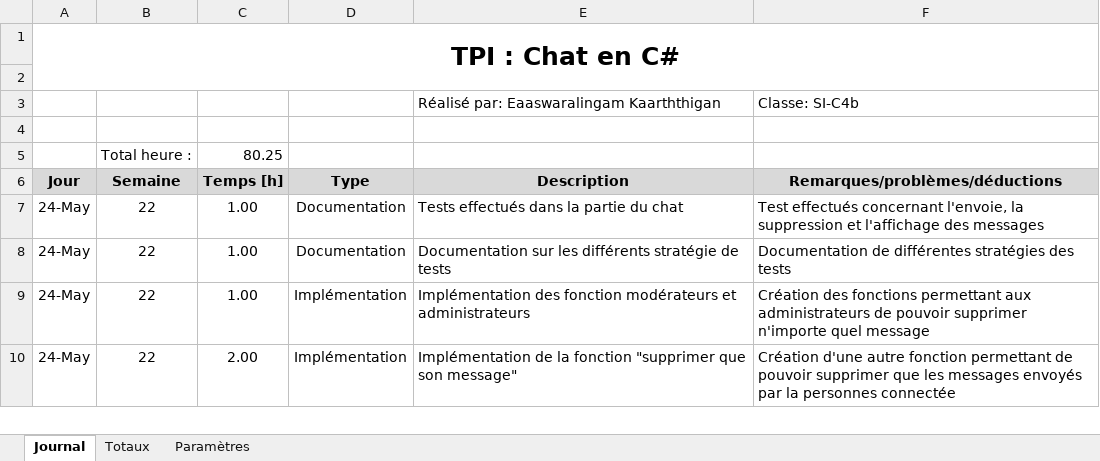
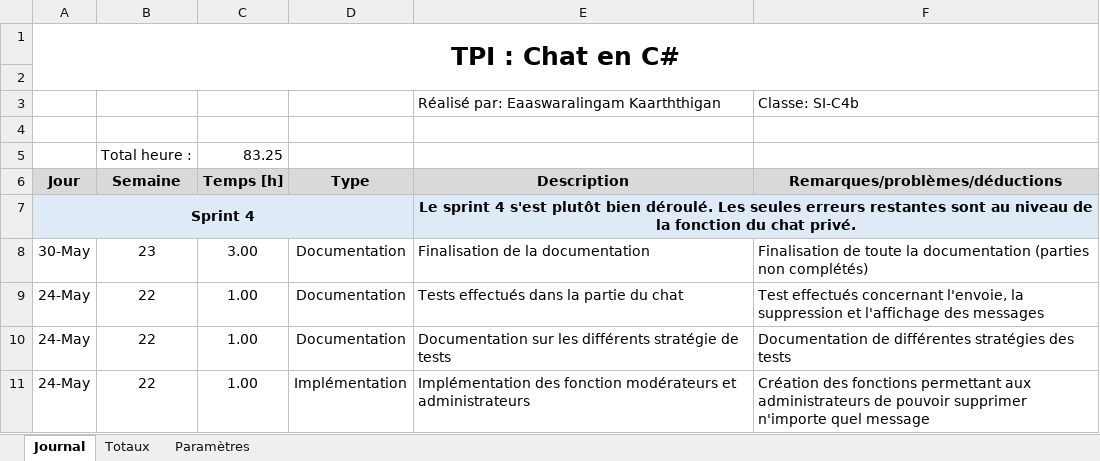
Before and after one commit to EaaswaralingamKaarththigan/TPI-EaaswaralingamKaarththigan, an Excel workbook: Journal de travail/Journal de travail_Eaaswaralingam Kaarththigan.xlsm, sheet Journal, drawn as a sheet; only a part is shown; the shorter side is filled out with more unchanged rows; values as stored, in another font and other column widths than the file's, no borders; charts and pictures not drawn; the diff names each change by its address in the sheet, - before the commit and + after, or states it on an @@ line.

```diff
--- a/Journal de travail/Journal de travail_Eaaswaralingam Kaarththigan.xlsm (sheet Journal)
+++ b/Journal de travail/Journal de travail_Eaaswaralingam Kaarththigan.xlsm (sheet Journal)
-C5 (Temps [h]): 80.25
+C5 (Temps [h]): 83.25
+row 7: Sprint 4 |  |  |  | Le sprint 4 s'est plutôt bien déroulé. Les seules erreurs restantes sont au niveau de la fonction du chat privé.
+row 8: 30-May | 23 | 3.00 | Documentation | Finalisation de la documentation | Finalisation de toute la documentation (parties non complétés)
```
Also changed, not shown: charts or pictures, 22 other files.
